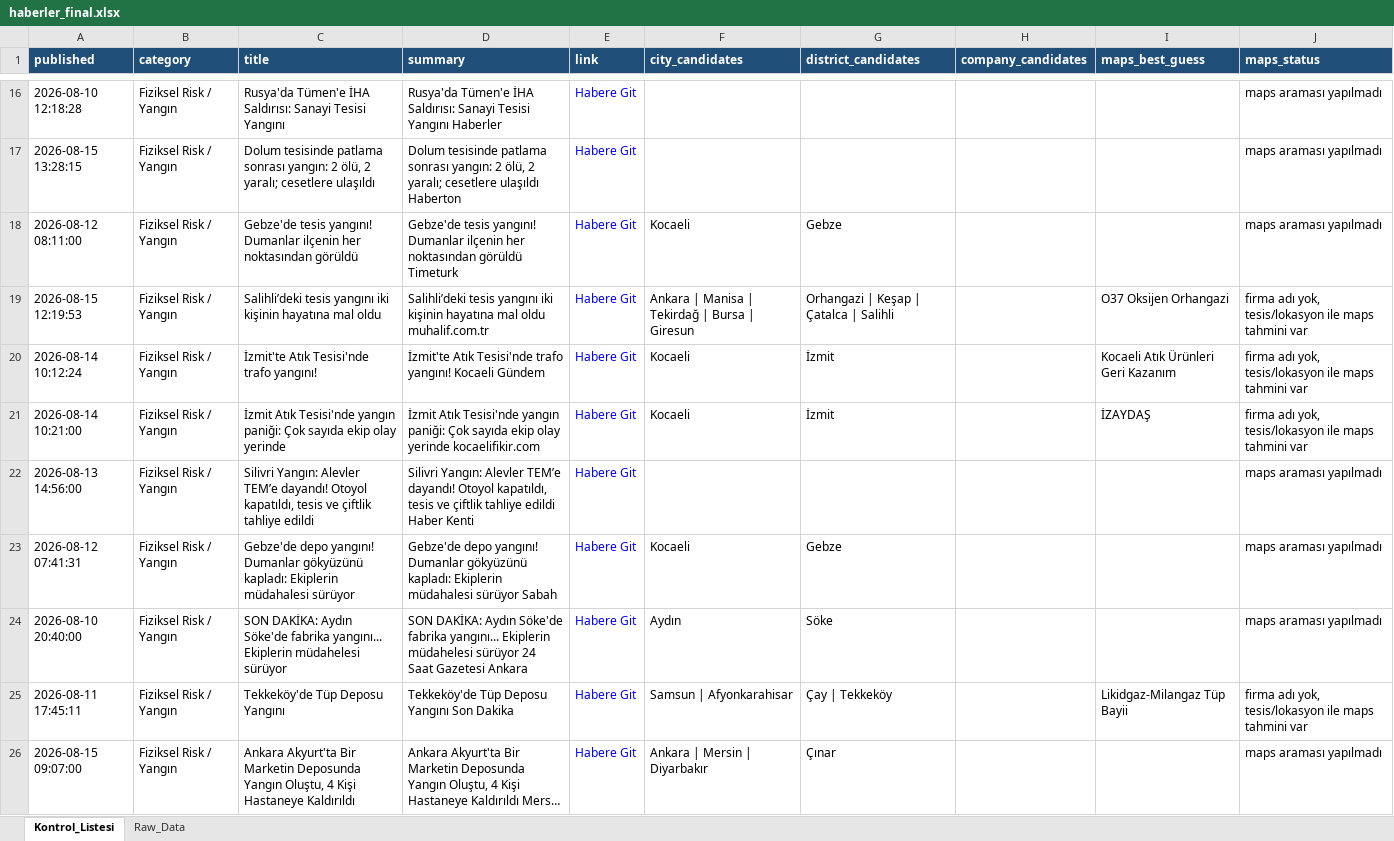
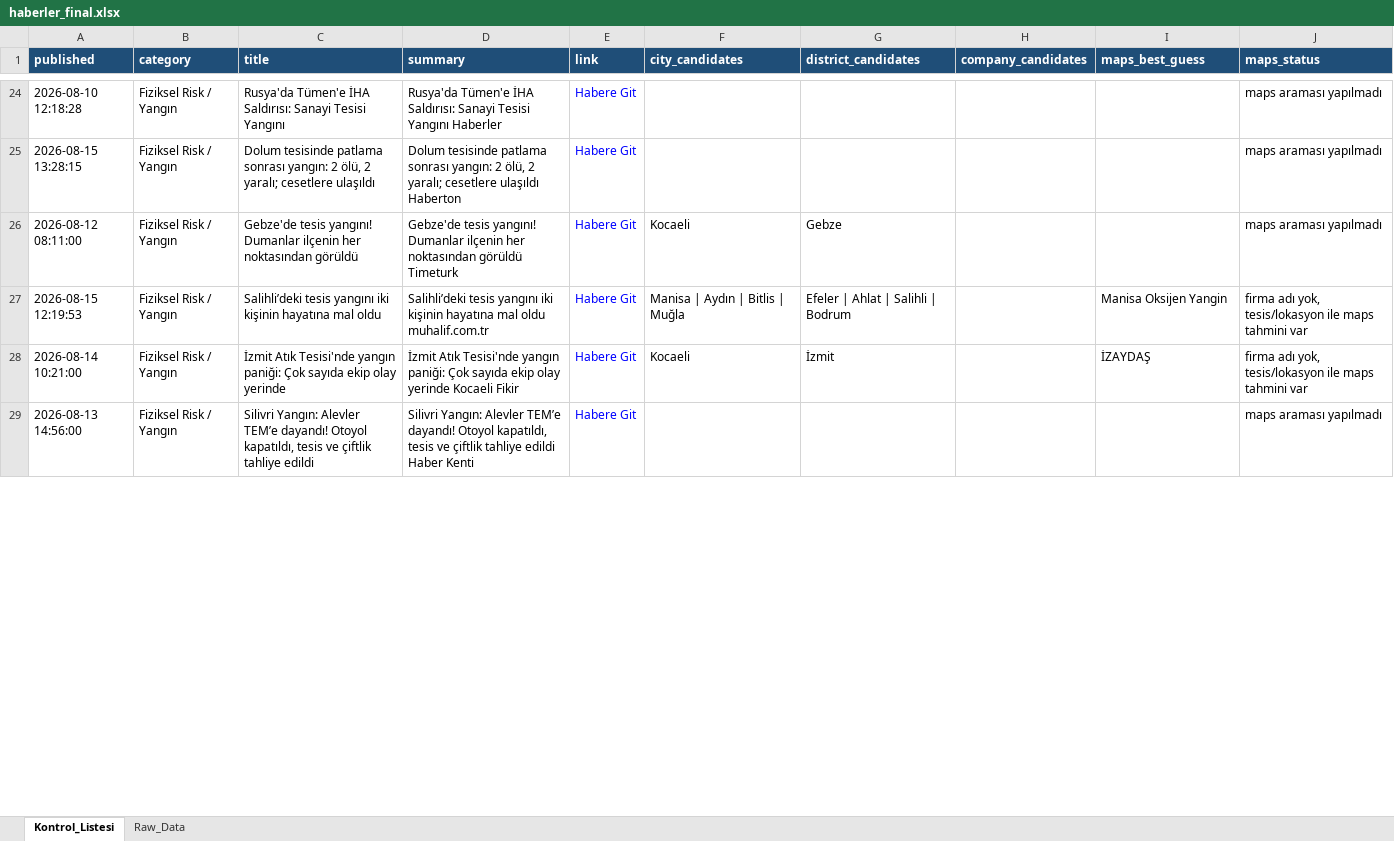
Before and after one commit to MuhammedMustafaSungur/haber-risk-monitor, an Excel workbook: data/haberler_final.xlsx, sheet Kontrol_Listesi, drawn as a sheet; only a part is shown, gaps mark what is left out; long unchanged cells end in …; values as stored, in another font and other column widths than the file's, no borders; removed rows and columns are numbered as before the commit, all else as after; the diff covers the shown part only; the diff names each change by its address in the sheet, - before the commit and + after, or states it on an @@ line.

```diff
--- a/data/haberler_final.xlsx (sheet Kontrol_Listesi)
+++ b/data/haberler_final.xlsx (sheet Kontrol_Listesi)
-F27 (city_candidates): Ankara | Manisa | Tekirdağ | Bursa | Giresun
+F27 (city_candidates): Manisa | Aydın | Bitlis | Muğla
-G27 (district_candidates): Orhangazi | Keşap | Çatalca | Salihli
+G27 (district_candidates): Efeler | Ahlat | Salihli | Bodrum
-I27 (maps_best_guess): O37 Oksijen Orhangazi
+I27 (maps_best_guess): Manisa Oksijen Yangin
-row 20: 2026-08-14 10:12:24 | Fiziksel Risk / Yangın | İzmit'te Atık Tesisi'nde trafo yangını! | İzmit'te Atık Tesisi'nde trafo yangını! Kocaeli Gündem | Habere Git | Kocaeli | İzmit |  | Kocaeli Atık Ürünleri Geri Kazanım | firma adı yok, tesis/lokasyon ile maps tahmini var
-D28 (summary): …olay yerinde kocaelifikir.com
+D28 (summary): …olay yerinde Kocaeli Fikir
@@ row 23 moved to row 6: 2026-08-12 07:41:31 @@
-row 24: 2026-08-10 20:40:00 | Fiziksel Risk / Yangın | SON DAKİKA: Aydın Söke'de fabrika yangını... Ekiplerin müdahelesi sürüyor | SON DAKİKA: Aydın Söke'de fabrika yangını... Ekiplerin müdahelesi sürüyor 24 Saat Gazetesi Ankara | Habere Git | Aydın | Söke |  |  | maps araması yapılmadı
-row 25: 2026-08-11 17:45:11 | Fiziksel Risk / Yangın | Tekkeköy'de Tüp Deposu Yangını | Tekkeköy'de Tüp Deposu Yangını Son Dakika | Habere Git | Samsun | Afyonkarahisar | Çay | Tekkeköy |  | Likidgaz-Milangaz Tüp Bayii | firma adı yok, tesis/lokasyon ile maps tahmini var
@@ row 26 moved to row 7: 2026-08-15 09:07:00 @@
```
Also changed, not shown: 32 added rows, 22 removed rows, 6 moved rows and 138 edited cells elsewhere in this sheet, sheet Raw_Data, 1 other file.
